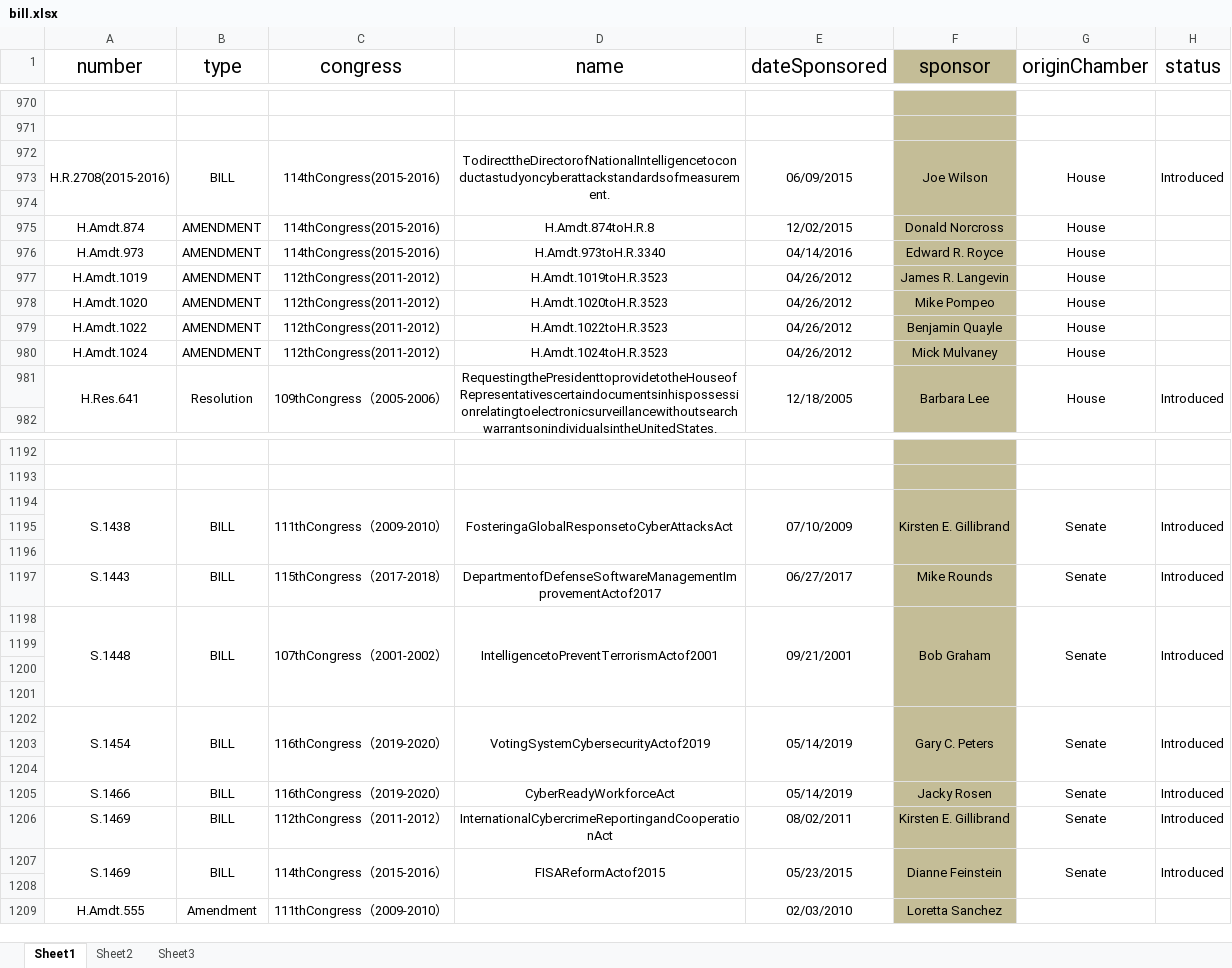
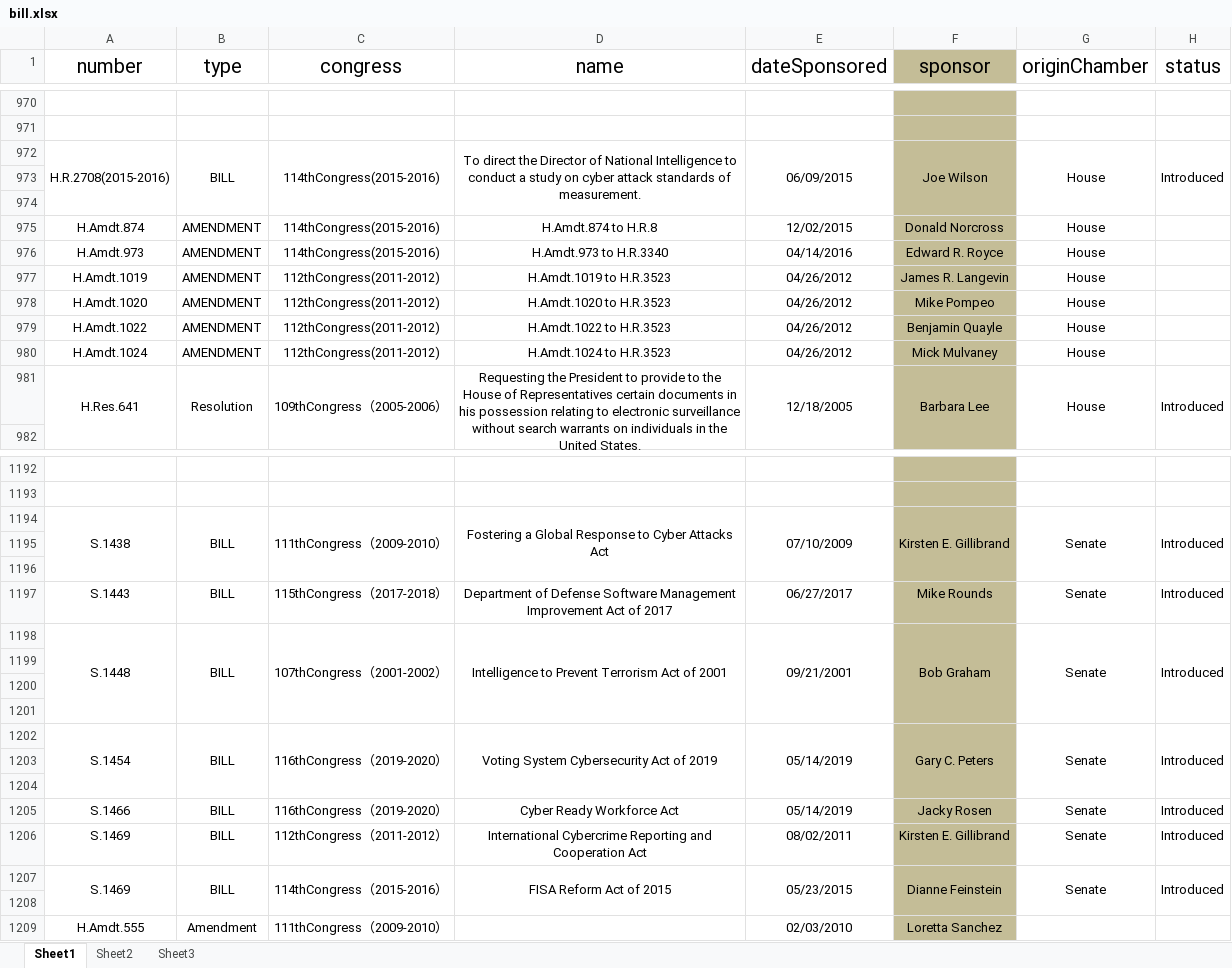
Before and after one commit to a896853205/safety-legislation-database, an Excel workbook: src/excel/bill.xlsx, sheet Sheet1, drawn as a sheet; only a part is shown, gaps mark what is left out; values as stored, in another font and other column widths than the file's, no borders; the diff covers the shown part only; the diff names each change by its address in the sheet, - before the commit and + after, or states it on an @@ line.

```diff
--- a/src/excel/bill.xlsx (sheet Sheet1)
+++ b/src/excel/bill.xlsx (sheet Sheet1)
-D972 (name): TodirecttheDirectorofNationalIntelligencetoconductastudyoncyberattackstandardsofmeasurement.
+D972 (name): To direct the Director of National Intelligence to conduct a study on cyber attack standards of measurement.
-D975 (name): H.Amdt.874toH.R.8
+D975 (name): H.Amdt.874 to H.R.8
-D976 (name): H.Amdt.973toH.R.3340
+D976 (name): H.Amdt.973 to H.R.3340
-D977 (name): H.Amdt.1019toH.R.3523
+D977 (name): H.Amdt.1019 to H.R.3523
-D978 (name): H.Amdt.1020toH.R.3523
+D978 (name): H.Amdt.1020 to H.R.3523
-D979 (name): H.Amdt.1022toH.R.3523
+D979 (name): H.Amdt.1022 to H.R.3523
-D980 (name): H.Amdt.1024toH.R.3523
+D980 (name): H.Amdt.1024 to H.R.3523
-D981 (name): RequestingthePresidenttoprovidetotheHouseofRepresentativescertaindocumentsinhispossessionrelatingtoelectronicsurveillancewithoutsearchwarrantsonindividualsintheUnitedStates.
+D981 (name): Requesting the President to provide to the House of Representatives certain documents in his possession relating to electronic surveillance without search warrants on individuals in the United States.
-D1194 (name): FosteringaGlobalResponsetoCyberAttacksAct
+D1194 (name): Fostering a Global Response to Cyber Attacks Act
-D1197 (name): DepartmentofDefenseSoftwareManagementImprovementActof2017
+D1197 (name): Department of Defense Software Management Improvement Act of 2017
-D1198 (name): IntelligencetoPreventTerrorismActof2001
+D1198 (name): Intelligence to Prevent Terrorism Act of 2001
-D1202 (name): VotingSystemCybersecurityActof2019
+D1202 (name): Voting System Cybersecurity Act of 2019
-D1205 (name): CyberReadyWorkforceAct
+D1205 (name): Cyber Ready Workforce Act
-D1206 (name): InternationalCybercrimeReportingandCooperationAct
+D1206 (name): International Cybercrime Reporting and Cooperation Act
-D1207 (name): FISAReformActof2015
+D1207 (name): FISA Reform Act of 2015
```
Also changed, not shown: 188 edited cells elsewhere in this sheet, 1 other file.
